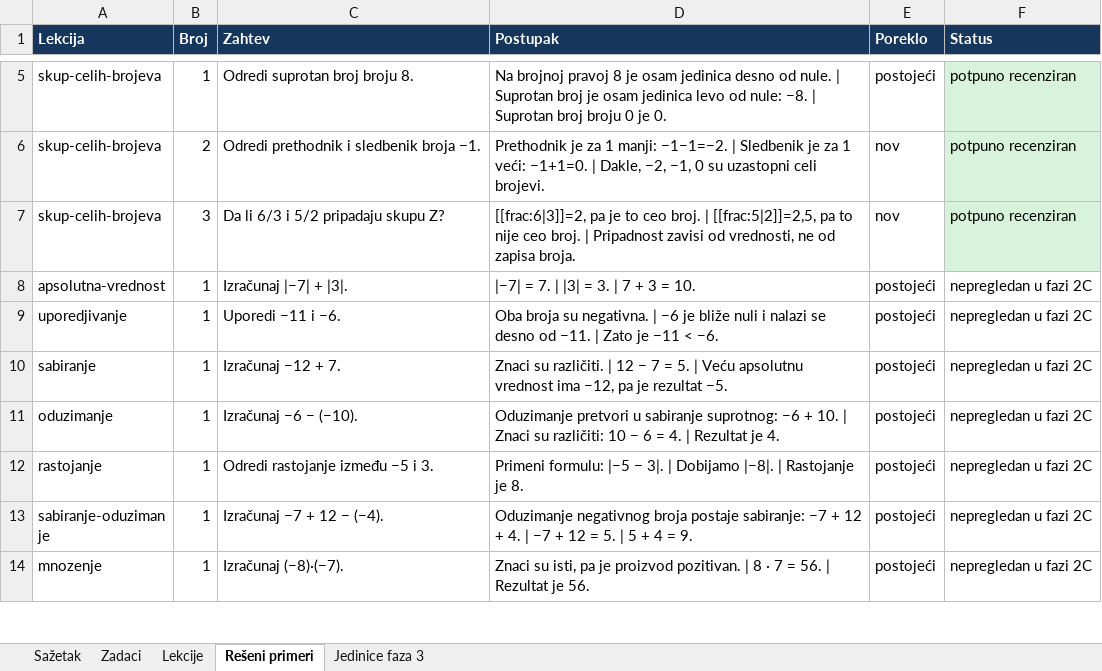
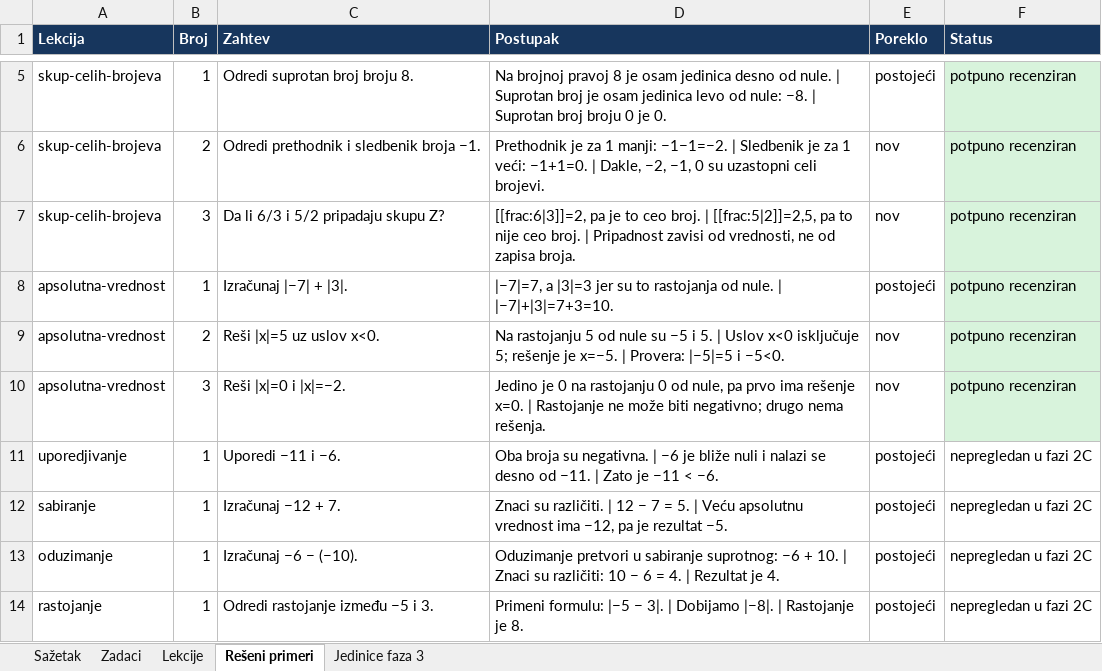
Before and after one commit to Milosprofessor/matematikon6-8, an Excel workbook: MATEMATIKON6_EVIDENCIJA_MATEMATICKE_RECENZIJE.xlsx, sheet Rešeni primeri, drawn as a sheet; only a part is shown, gaps mark what is left out; the shorter side is filled out with more unchanged rows; values as stored, in another font and other column widths than the file's, no borders; table styles not drawn; the diff names each change by its address in the sheet, - before the commit and + after, or states it on an @@ line.

```diff
--- a/MATEMATIKON6_EVIDENCIJA_MATEMATICKE_RECENZIJE.xlsx (sheet Rešeni primeri)
+++ b/MATEMATIKON6_EVIDENCIJA_MATEMATICKE_RECENZIJE.xlsx (sheet Rešeni primeri)
-D8 (Postupak): |−7| = 7. | |3| = 3. | 7 + 3 = 10.
+D8 (Postupak): |−7|=7, a |3|=3 jer su to rastojanja od nule. | |−7|+|3|=7+3=10.
-F8 (Status): nepregledan u fazi 2C
+F8 (Status): potpuno recenziran
-F8 fill: none
+F8 fill: #D8F3DC
+row 9: apsolutna-vrednost | 2 | Reši |x|=5 uz uslov x<0. | Na rastojanju 5 od nule su −5 i 5. | Uslov x<0 isključuje 5; rešenje je x=−5. | Provera: |−5|=5 i −5<0. | nov | potpuno recenziran
+row 10: apsolutna-vrednost | 3 | Reši |x|=0 i |x|=−2. | Jedino je 0 na rastojanju 0 od nule, pa prvo ima rešenje x=0. | Rastojanje ne može biti negativno; drugo nema rešenja. | nov | potpuno recenziran
```
Also changed, not shown: sheet Zadaci, sheet Lekcije, sheet Sažetak, 36 other files.
